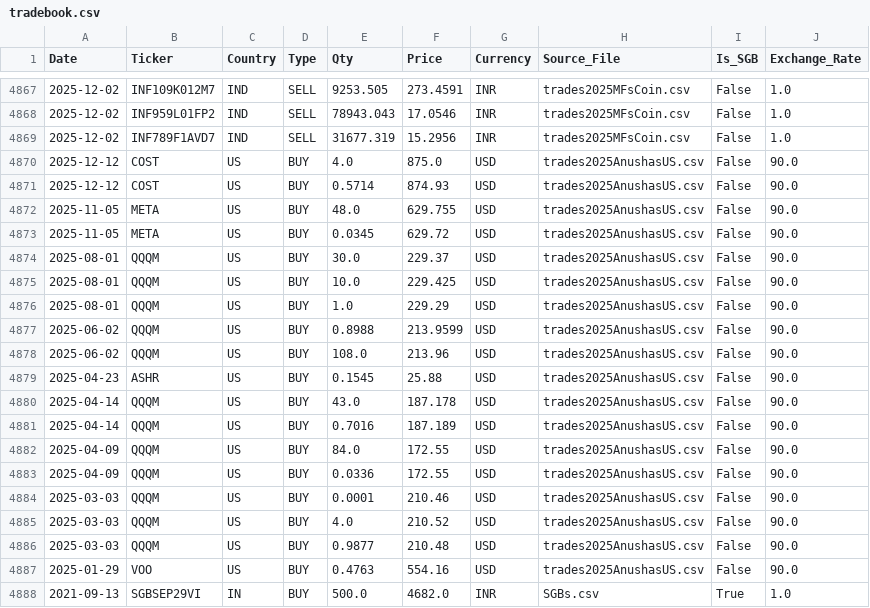
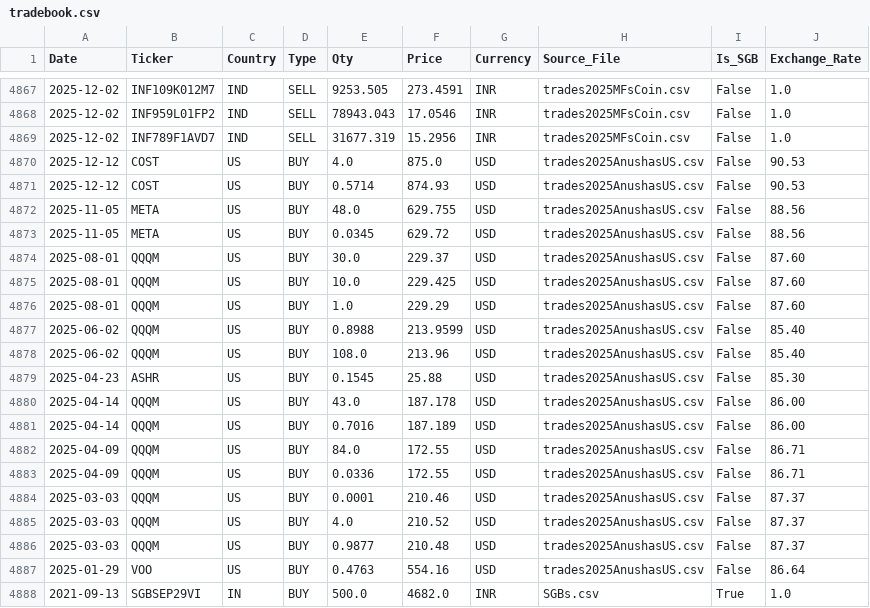
Before and after one commit to satishVatsavai/svs-stock-performance-dashboard, a CSV file: tradebook.csv, drawn as a sheet; only a part is shown, gaps mark what is left out; the diff covers the shown part only.

```diff
--- a/tradebook.csv
+++ b/tradebook.csv
@@ -4869,20 +4869,20 @@ Date,Ticker,Country,Type,Qty,Price,Currency,Source_File,Is_SGB,Exchange_Rate
 2025-12-02,INF789F1AVD7,IND,SELL,31677.319,15.2956,INR,trades2025MFsCoin.csv,False,1.0
-2025-12-12,COST,US,BUY,4.0,875.0,USD,trades2025AnushasUS.csv,False,90.0
-2025-12-12,COST,US,BUY,0.5714,874.93,USD,trades2025AnushasUS.csv,False,90.0
-2025-11-05,META,US,BUY,48.0,629.755,USD,trades2025AnushasUS.csv,False,90.0
-2025-11-05,META,US,BUY,0.0345,629.72,USD,trades2025AnushasUS.csv,False,90.0
-2025-08-01,QQQM,US,BUY,30.0,229.37,USD,trades2025AnushasUS.csv,False,90.0
-2025-08-01,QQQM,US,BUY,10.0,229.425,USD,trades2025AnushasUS.csv,False,90.0
-2025-08-01,QQQM,US,BUY,1.0,229.29,USD,trades2025AnushasUS.csv,False,90.0
-2025-06-02,QQQM,US,BUY,0.8988,213.9599,USD,trades2025AnushasUS.csv,False,90.0
-2025-06-02,QQQM,US,BUY,108.0,213.96,USD,trades2025AnushasUS.csv,False,90.0
-2025-04-23,ASHR,US,BUY,0.1545,25.88,USD,trades2025AnushasUS.csv,False,90.0
-2025-04-14,QQQM,US,BUY,43.0,187.178,USD,trades2025AnushasUS.csv,False,90.0
-2025-04-14,QQQM,US,BUY,0.7016,187.189,USD,trades2025AnushasUS.csv,False,90.0
-2025-04-09,QQQM,US,BUY,84.0,172.55,USD,trades2025AnushasUS.csv,False,90.0
-2025-04-09,QQQM,US,BUY,0.0336,172.55,USD,trades2025AnushasUS.csv,False,90.0
-2025-03-03,QQQM,US,BUY,0.0001,210.46,USD,trades2025AnushasUS.csv,False,90.0
-2025-03-03,QQQM,US,BUY,4.0,210.52,USD,trades2025AnushasUS.csv,False,90.0
-2025-03-03,QQQM,US,BUY,0.9877,210.48,USD,trades2025AnushasUS.csv,False,90.0
-2025-01-29,VOO,US,BUY,0.4763,554.16,USD,trades2025AnushasUS.csv,False,90.0
+2025-12-12,COST,US,BUY,4.0,875.0,USD,trades2025AnushasUS.csv,False,90.53
+2025-12-12,COST,US,BUY,0.5714,874.93,USD,trades2025AnushasUS.csv,False,90.53
+2025-11-05,META,US,BUY,48.0,629.755,USD,trades2025AnushasUS.csv,False,88.56
+2025-11-05,META,US,BUY,0.0345,629.72,USD,trades2025AnushasUS.csv,False,88.56
+2025-08-01,QQQM,US,BUY,30.0,229.37,USD,trades2025AnushasUS.csv,False,87.60
+2025-08-01,QQQM,US,BUY,10.0,229.425,USD,trades2025AnushasUS.csv,False,87.60
+2025-08-01,QQQM,US,BUY,1.0,229.29,USD,trades2025AnushasUS.csv,False,87.60
+2025-06-02,QQQM,US,BUY,0.8988,213.9599,USD,trades2025AnushasUS.csv,False,85.40
+2025-06-02,QQQM,US,BUY,108.0,213.96,USD,trades2025AnushasUS.csv,False,85.40
+2025-04-23,ASHR,US,BUY,0.1545,25.88,USD,trades2025AnushasUS.csv,False,85.30
+2025-04-14,QQQM,US,BUY,43.0,187.178,USD,trades2025AnushasUS.csv,False,86.00
+2025-04-14,QQQM,US,BUY,0.7016,187.189,USD,trades2025AnushasUS.csv,False,86.00
+2025-04-09,QQQM,US,BUY,84.0,172.55,USD,trades2025AnushasUS.csv,False,86.71
+2025-04-09,QQQM,US,BUY,0.0336,172.55,USD,trades2025AnushasUS.csv,False,86.71
+2025-03-03,QQQM,US,BUY,0.0001,210.46,USD,trades2025AnushasUS.csv,False,87.37
+2025-03-03,QQQM,US,BUY,4.0,210.52,USD,trades2025AnushasUS.csv,False,87.37
+2025-03-03,QQQM,US,BUY,0.9877,210.48,USD,trades2025AnushasUS.csv,False,87.37
+2025-01-29,VOO,US,BUY,0.4763,554.16,USD,trades2025AnushasUS.csv,False,86.64
 2021-09-13,SGBSEP29VI,IN,BUY,500.0,4682.0,INR,SGBs.csv,True,1.0
```
Also changed, not shown: 22 edited cells elsewhere in this file, trades2025EquityKite.csv, 3 other files.
